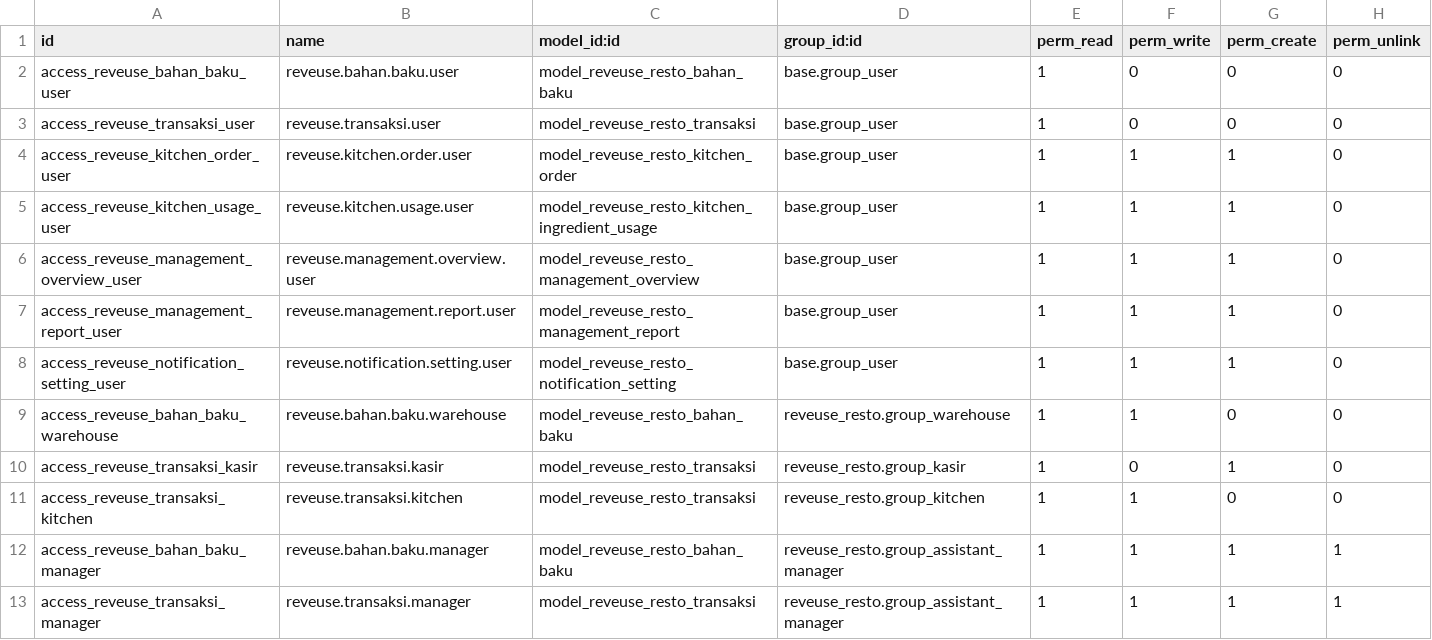
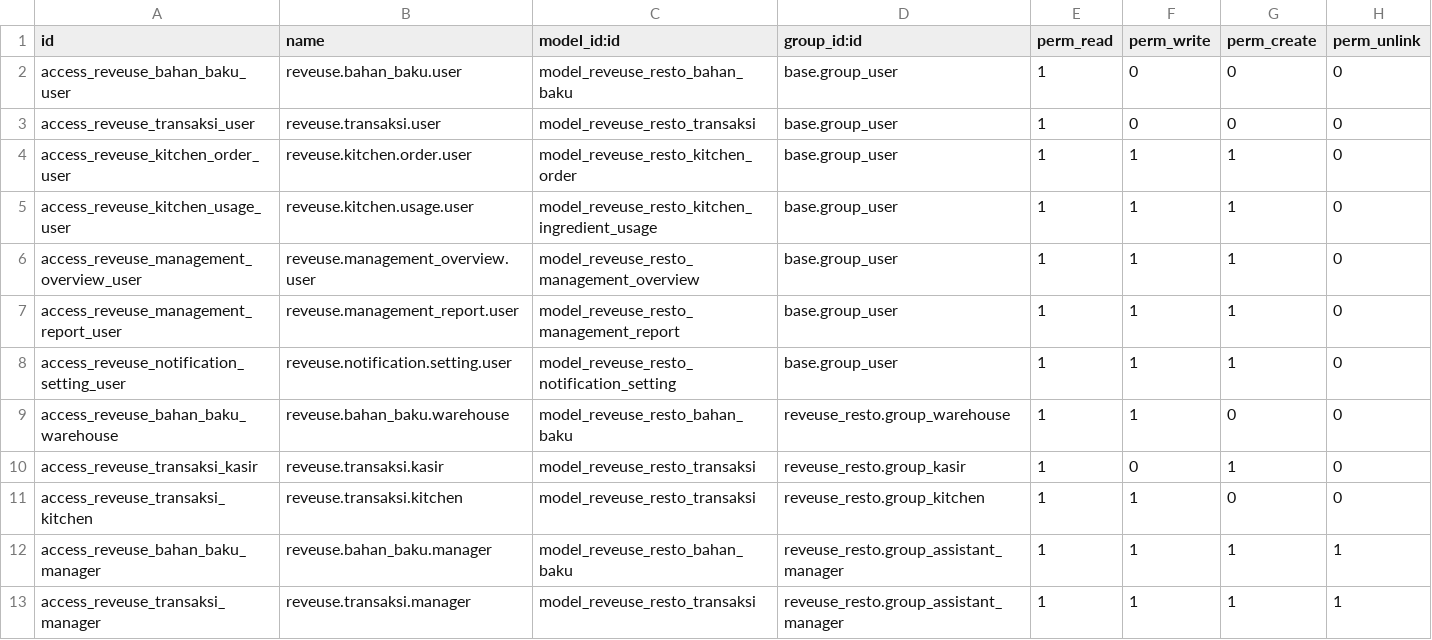
Before and after one commit to mimiCrai/IF3141-Implementasi-K01-G01, a CSV file: custom_addons/reveuse_resto/security/ir.model.access.csv, drawn as a sheet.

Commit message:
feat: database initialization, add report feature, and role management

```diff
--- a/custom_addons/reveuse_resto/security/ir.model.access.csv
+++ b/custom_addons/reveuse_resto/security/ir.model.access.csv
@@ -1,3 +1,3 @@
 id,name,model_id:id,group_id:id,perm_read,perm_write,perm_create,perm_unlink
-access_reveuse_bahan_baku_user,reveuse.bahan.baku.user,model_reveuse_resto_bahan_baku,base.group_user,1,0,0,0
+access_reveuse_bahan_baku_user,reveuse.bahan_baku.user,model_reveuse_resto_bahan_baku,base.group_user,1,0,0,0
 access_reveuse_transaksi_user,reveuse.transaksi.user,model_reveuse_resto_transaksi,base.group_user,1,0,0,0
@@ -5,9 +5,9 @@ access_reveuse_kitchen_order_user,reveuse.kitchen.order.user,model_reveuse_resto
 access_reveuse_kitchen_usage_user,reveuse.kitchen.usage.user,model_reveuse_resto_kitchen_ingredient_usage,base.group_user,1,1,1,0
-access_reveuse_management_overview_user,reveuse.management.overview.user,model_reveuse_resto_management_overview,base.group_user,1,1,1,0
-access_reveuse_management_report_user,reveuse.management.report.user,model_reveuse_resto_management_report,base.group_user,1,1,1,0
+access_reveuse_management_overview_user,reveuse.management_overview.user,model_reveuse_resto_management_overview,base.group_user,1,1,1,0
+access_reveuse_management_report_user,reveuse.management_report.user,model_reveuse_resto_management_report,base.group_user,1,1,1,0
 access_reveuse_notification_setting_user,reveuse.notification.setting.user,model_reveuse_resto_notification_setting,base.group_user,1,1,1,0
-access_reveuse_bahan_baku_warehouse,reveuse.bahan.baku.warehouse,model_reveuse_resto_bahan_baku,reveuse_resto.group_warehouse,1,1,0,0
+access_reveuse_bahan_baku_warehouse,reveuse.bahan_baku.warehouse,model_reveuse_resto_bahan_baku,reveuse_resto.group_warehouse,1,1,0,0
 access_reveuse_transaksi_kasir,reveuse.transaksi.kasir,model_reveuse_resto_transaksi,reveuse_resto.group_kasir,1,0,1,0
 access_reveuse_transaksi_kitchen,reveuse.transaksi.kitchen,model_reveuse_resto_transaksi,reveuse_resto.group_kitchen,1,1,0,0
-access_reveuse_bahan_baku_manager,reveuse.bahan.baku.manager,model_reveuse_resto_bahan_baku,reveuse_resto.group_assistant_manager,1,1,1,1
+access_reveuse_bahan_baku_manager,reveuse.bahan_baku.manager,model_reveuse_resto_bahan_baku,reveuse_resto.group_assistant_manager,1,1,1,1
 access_reveuse_transaksi_manager,reveuse.transaksi.manager,model_reveuse_resto_transaksi,reveuse_resto.group_assistant_manager,1,1,1,1
```
Also changed, not shown: 11 other files.
